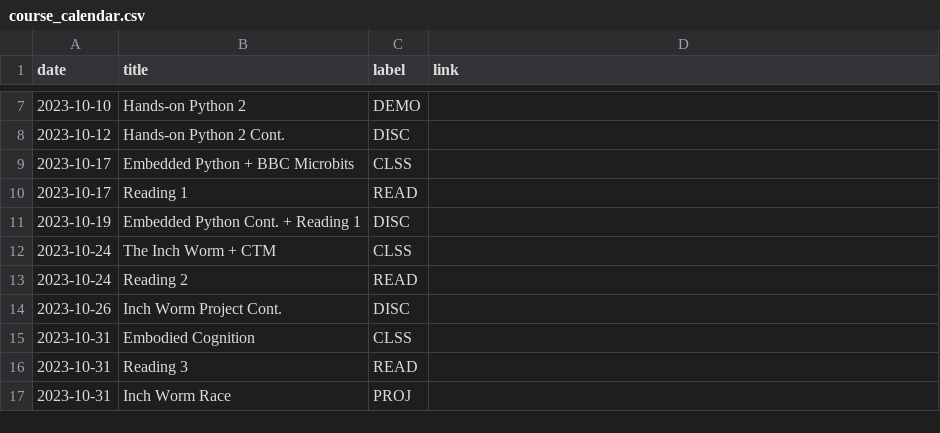
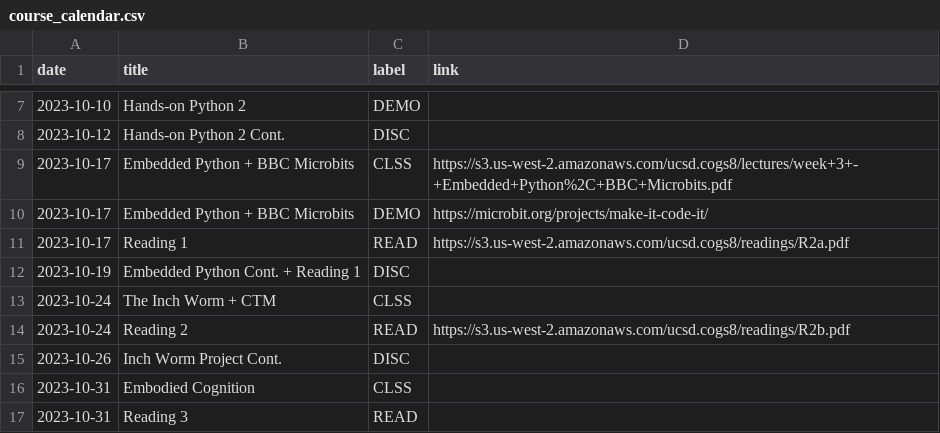
Before and after one commit to kshannon-ucsd/cogs8, a CSV file: _data/fa23/course_calendar.csv, drawn as a sheet; only a part is shown, gaps mark what is left out; the shorter side is filled out with more unchanged rows.

Commit message:
Update course_calendar.csv

```diff
--- a/_data/fa23/course_calendar.csv
+++ b/_data/fa23/course_calendar.csv
@@ -8,7 +8,8 @@ date,title,label,link
 2023-10-12,Hands-on Python 2 Cont.,DISC,
-2023-10-17,Embedded Python + BBC Microbits,CLSS,
-2023-10-17,Reading 1,READ,
+2023-10-17,Embedded Python + BBC Microbits,CLSS,https://s3.us-west-2.amazonaws.com/ucsd.cogs8/lectures/week+3+-+Embedded+Python%2C+BBC+Microbits.pdf
+2023-10-17,Embedded Python + BBC Microbits,DEMO,https://microbit.org/projects/make-it-code-it/
+2023-10-17,Reading 1,READ,https://s3.us-west-2.amazonaws.com/ucsd.cogs8/readings/R2a.pdf
 2023-10-19,Embedded Python Cont. + Reading 1,DISC,
 2023-10-24,The Inch Worm + CTM,CLSS,
-2023-10-24,Reading 2,READ,
+2023-10-24,Reading 2,READ,https://s3.us-west-2.amazonaws.com/ucsd.cogs8/readings/R2b.pdf
 2023-10-26,Inch Worm Project Cont.,DISC,
```
